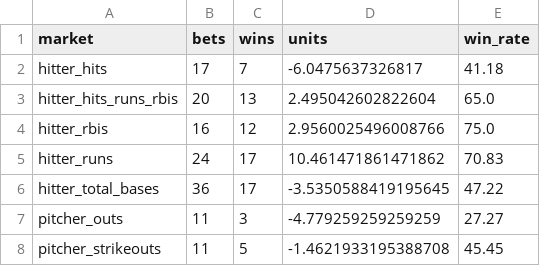
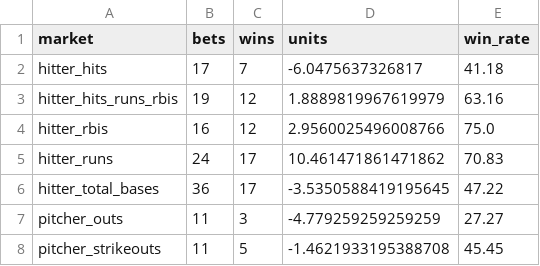
Before and after one commit to judebollera75-ops/mlb-ai-model, a CSV file: outputs/analytics/market_summary.csv, drawn as a sheet.

```diff
--- a/outputs/analytics/market_summary.csv
+++ b/outputs/analytics/market_summary.csv
@@ -2,3 +2,3 @@ market,bets,wins,units,win_rate
 hitter_hits,17,7,-6.0475637326817,41.18
-hitter_hits_runs_rbis,20,13,2.495042602822604,65.0
+hitter_hits_runs_rbis,19,12,1.8889819967619979,63.16
 hitter_rbis,16,12,2.9560025496008766,75.0
```
Also changed, not shown: outputs/analytics/sportsbook_summary.csv, 4 other files.
